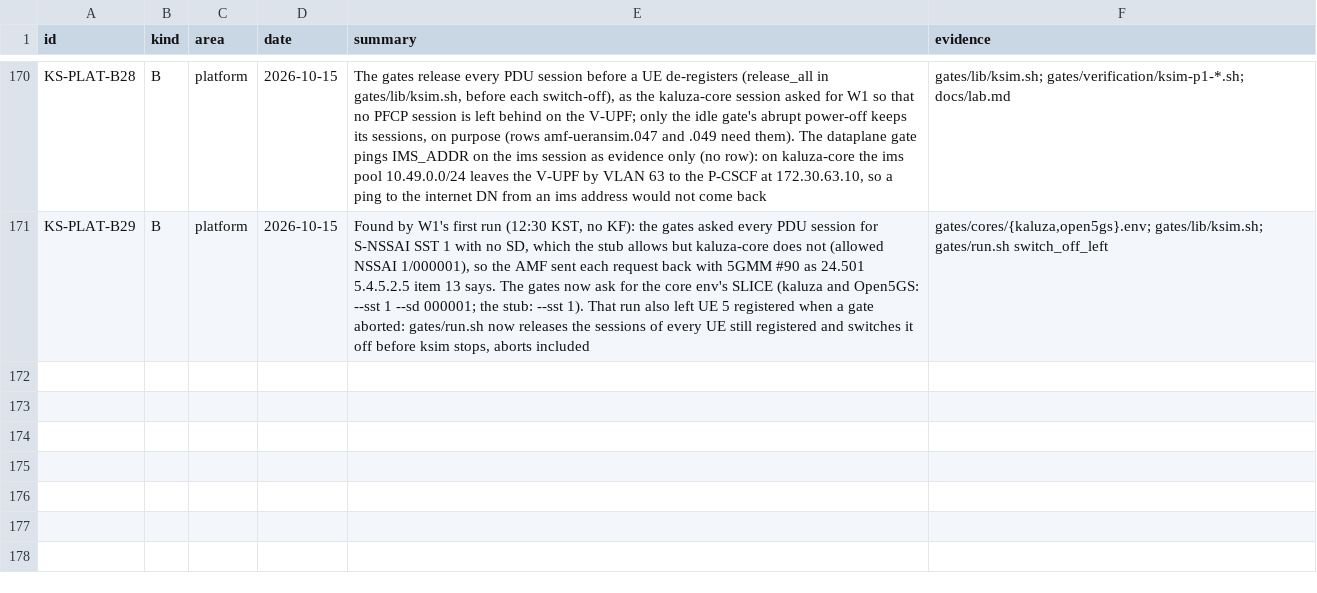
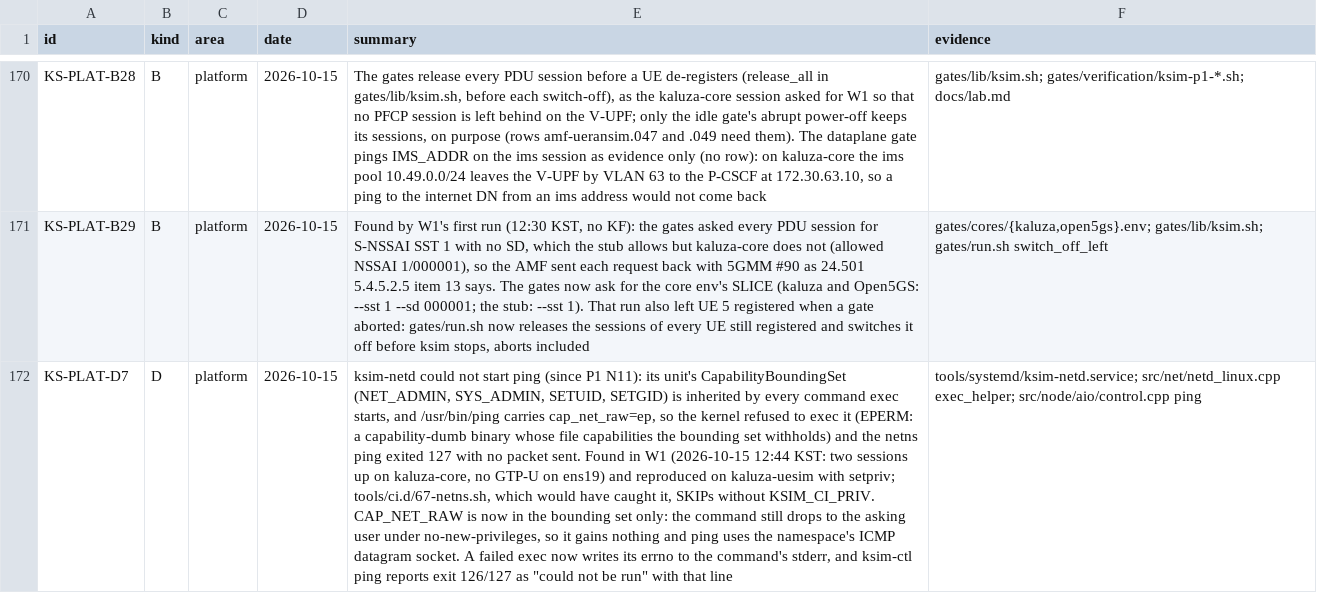
Before and after one commit to adijuliawan/kaluza-sim, a TSV file: docs/compliance/rows.tsv, drawn as a sheet; only a part is shown, gaps mark what is left out; the diff names each change by its address in the sheet, - before the commit and + after, or states it on an @@ line.

Commit message:
P1 N12 follow-up: ksim-netd can start ping; a failed exec says why
W1's rerun on kaluza-core (12:44 KST) set up both sessions but sent no
packet: ksim-netd's unit limits its capability bounding set, every
command exec starts inherits it, and /usr/bin/ping carries
cap_net_raw=ep, so the kernel refused to exec it (EPERM) and the netns
ping exited 127 (row KS-PLAT-D7). CAP_NET_RAW is now in the bounding set
only: the command still drops to the asking user under no-new-privileges
and gains nothing, and ping uses the namespace's ICMP datagram socket.

A failed exec writes its errno to the command's stderr; ksim-ctl ping
reports exit 126/127 as "could not be run" with that line, and the
dataplane gate prints a failed ping's cause.

```diff
--- a/docs/compliance/rows.tsv
+++ b/docs/compliance/rows.tsv
+row 172: KS-PLAT-D7 | D | platform | 2026-10-15 | ksim-netd could not start ping (since P1 N11): its unit's CapabilityBoundingSet (NET_ADMIN, SYS_ADMIN, SETUID, SETGID) is inherited by every command exec starts, and /usr/bin/ping carries cap_net_raw=ep, so the kernel refused to exec it (EPERM: a capability-dumb binary whose file capabilities the bounding set withholds) and the netns ping exited 127 with no packet sent. Found in W1 (2026-10-15 12:44 KST: two sessions up on kaluza-core, no GTP-U on ens19) and reproduced on kaluza-uesim with setpriv; tools/ci.d/67-netns.sh, which would have caught it, SKIPs without KSIM_CI_PRIV. CAP_NET_RAW is now in the bounding set only: the command still drops to the asking user under no-new-privileges, so it gains nothing and ping uses the namespace's ICMP datagram socket. A failed exec now writes its errno to the command's stderr, and ksim-ctl ping reports exit 126/127 as "could not be run" with that line | tools/systemd/ksim-netd.service; src/net/netd_linux.cpp exec_helper; src/node/aio/control.cpp ping
```
Also changed, not shown: 5 other files.
